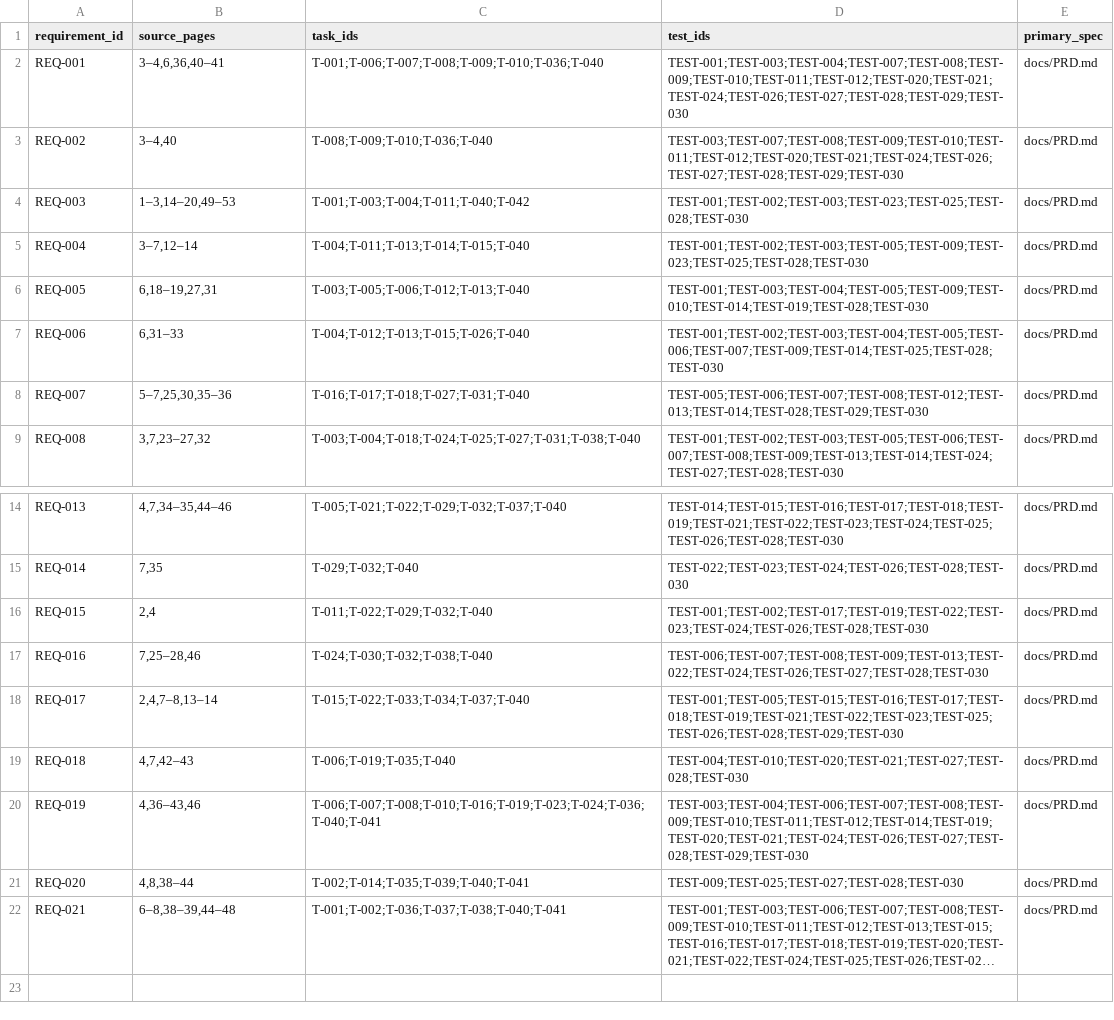
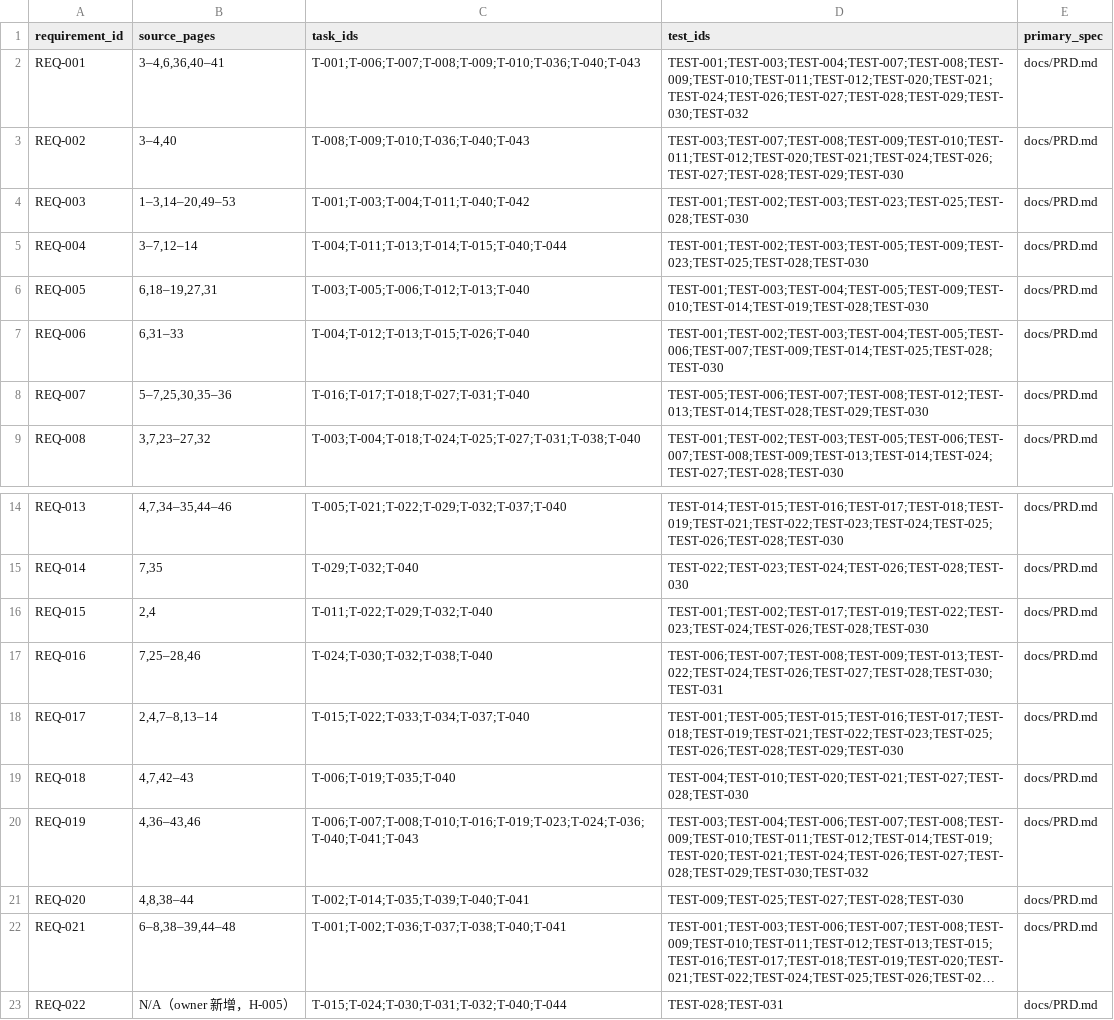
Before and after one commit to KCL1104/Geminus, a CSV file: planning/traceability.csv, drawn as a sheet; only a part is shown, gaps mark what is left out; long unchanged cells end in …; the diff names each change by its address in the sheet, - before the commit and + after, or states it on an @@ line.

```diff
--- a/planning/traceability.csv
+++ b/planning/traceability.csv
-C2 (task_ids): T-001;T-006;T-007;T-008;T-009;T-010;T-036;T-040
+C2 (task_ids): T-001;T-006;T-007;T-008;T-009;T-010;T-036;T-040;T-043
-D2 (test_ids): TEST-001;TEST-003;TEST-004;TEST-007;TEST-008;TEST-009;TEST-010;TEST-011;TEST-012;TEST-020;TEST-021;TEST-024;TEST-026;TEST-027;TEST-028;TEST-029;TEST-030
+D2 (test_ids): TEST-001;TEST-003;TEST-004;TEST-007;TEST-008;TEST-009;TEST-010;TEST-011;TEST-012;TEST-020;TEST-021;TEST-024;TEST-026;TEST-027;TEST-028;TEST-029;TEST-030;TEST-032
-C3 (task_ids): T-008;T-009;T-010;T-036;T-040
+C3 (task_ids): T-008;T-009;T-010;T-036;T-040;T-043
-C5 (task_ids): T-004;T-011;T-013;T-014;T-015;T-040
+C5 (task_ids): T-004;T-011;T-013;T-014;T-015;T-040;T-044
-D17 (test_ids): TEST-006;TEST-007;TEST-008;TEST-009;TEST-013;TEST-022;TEST-024;TEST-026;TEST-027;TEST-028;TEST-030
+D17 (test_ids): TEST-006;TEST-007;TEST-008;TEST-009;TEST-013;TEST-022;TEST-024;TEST-026;TEST-027;TEST-028;TEST-030;TEST-031
-C20 (task_ids): T-006;T-007;T-008;T-010;T-016;T-019;T-023;T-024;T-036;T-040;T-041
+C20 (task_ids): T-006;T-007;T-008;T-010;T-016;T-019;T-023;T-024;T-036;T-040;T-041;T-043
-D20 (test_ids): TEST-003;TEST-004;TEST-006;TEST-007;TEST-008;TEST-009;TEST-010;TEST-011;TEST-012;TEST-014;TEST-019;TEST-020;TEST-021;TEST-024;TEST-026;TEST-027;TEST-028;TEST-029;TEST-030
+D20 (test_ids): TEST-003;TEST-004;TEST-006;TEST-007;TEST-008;TEST-009;TEST-010;TEST-011;TEST-012;TEST-014;TEST-019;TEST-020;TEST-021;TEST-024;TEST-026;TEST-027;TEST-028;TEST-029;TEST-030;TEST-032
+row 23: REQ-022 | N/A（owner 新增，H-005） | T-015;T-024;T-030;T-031;T-032;T-040;T-044 | TEST-028;TEST-031 | docs/PRD.md
```
Also changed, not shown: 22 other files.
